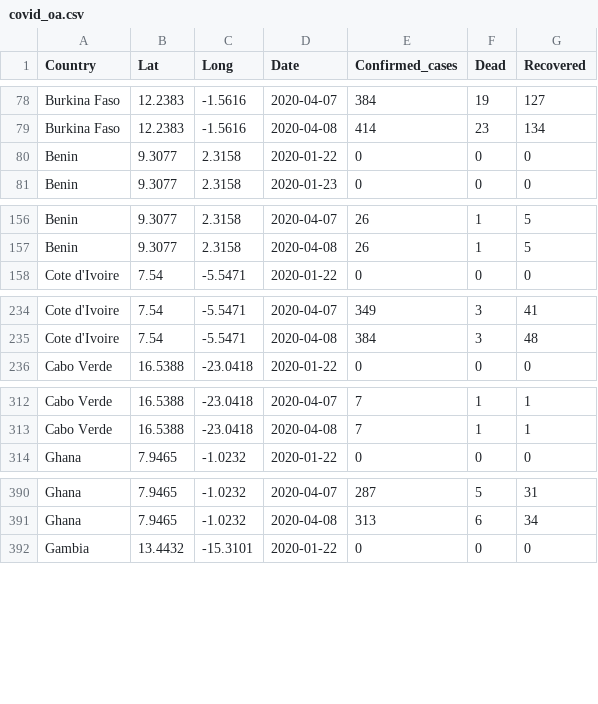
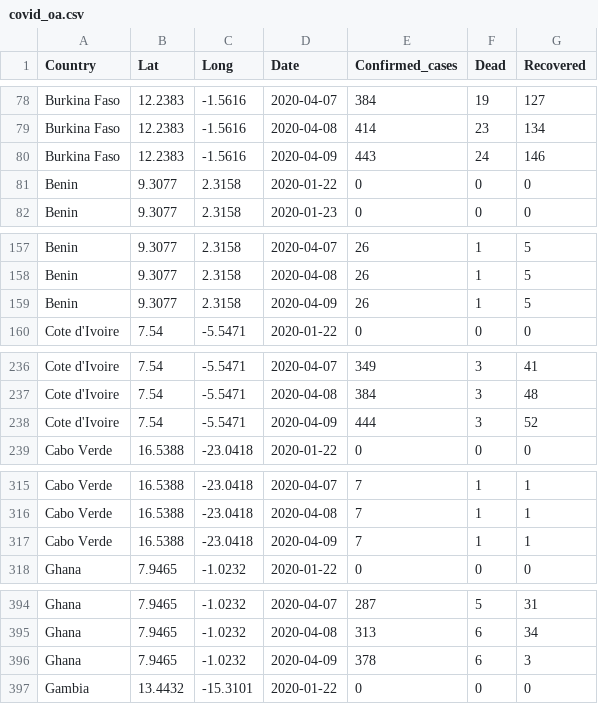
Before and after one commit to gonhonoria/Covid_West_Africa, a CSV file: covid_oa.csv, drawn as a sheet; only a part is shown, gaps mark what is left out; the diff covers the shown part only; the diff names each change by its address in the sheet, - before the commit and + after, or states it on an @@ line.

```diff
--- a/covid_oa.csv
+++ b/covid_oa.csv
+row 80: Burkina Faso | 12.2383 | -1.5616 | 2020-04-09 | 443 | 24 | 146
+row 159: Benin | 9.3077 | 2.3158 | 2020-04-09 | 26 | 1 | 5
+row 238: Cote d'Ivoire | 7.54 | -5.5471 | 2020-04-09 | 444 | 3 | 52
+row 317: Cabo Verde | 16.5388 | -23.0418 | 2020-04-09 | 7 | 1 | 1
+row 396: Ghana | 7.9465 | -1.0232 | 2020-04-09 | 378 | 6 | 3
```
Also changed, not shown: 10 added rows elsewhere in this file, 1 other file.
